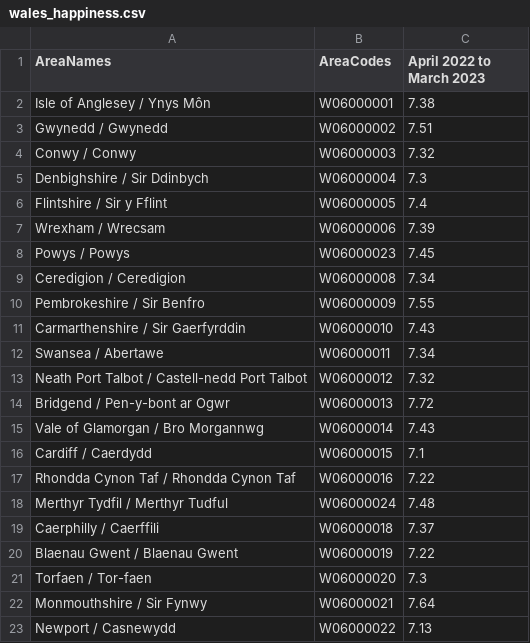
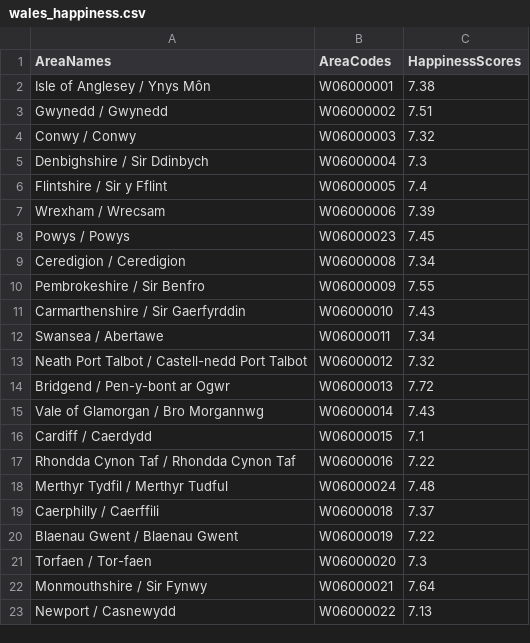
Before and after one commit to SarahRashid0/SarahRashid0.github.io, a CSV file: portfolio_task7/wales_happiness.csv, drawn as a sheet.

Commit message:
Edit CSV

```diff
--- a/portfolio_task7/wales_happiness.csv
+++ b/portfolio_task7/wales_happiness.csv
@@ -1,2 +1,2 @@
-AreaNames ,AreaCodes,April 2022 to March 2023
+AreaNames ,AreaCodes,HappinessScores
 Isle of Anglesey / Ynys Môn,W06000001,7.38
```
